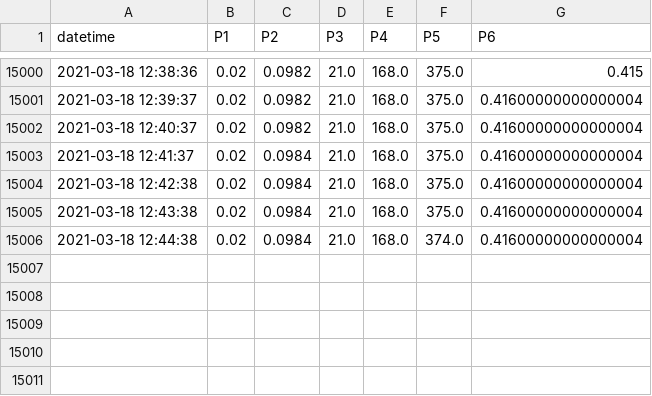
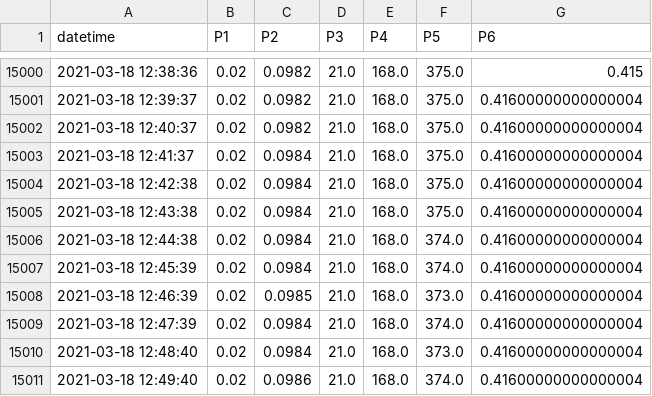
Before and after one commit to SciGEsN/SRC066, a CSV file: data/P.csv, drawn as a sheet; only a part is shown, gaps mark what is left out; the diff names each change by its address in the sheet, - before the commit and + after, or states it on an @@ line.

```diff
--- a/data/P.csv
+++ b/data/P.csv
+row 15007: 2021-03-18 12:45:39 | 0.02 | 0.0984 | 21.0 | 168.0 | 374.0 | 0.41600000000000004
+row 15008: 2021-03-18 12:46:39 | 0.02 | 0.0985 | 21.0 | 168.0 | 373.0 | 0.41600000000000004
+row 15009: 2021-03-18 12:47:39 | 0.02 | 0.0984 | 21.0 | 168.0 | 374.0 | 0.41600000000000004
+row 15010: 2021-03-18 12:48:40 | 0.02 | 0.0984 | 21.0 | 168.0 | 373.0 | 0.41600000000000004
+row 15011: 2021-03-18 12:49:40 | 0.02 | 0.0986 | 21.0 | 168.0 | 374.0 | 0.41600000000000004
```
Also changed, not shown: data/T1.csv, data/T2.csv, 8 other files.
